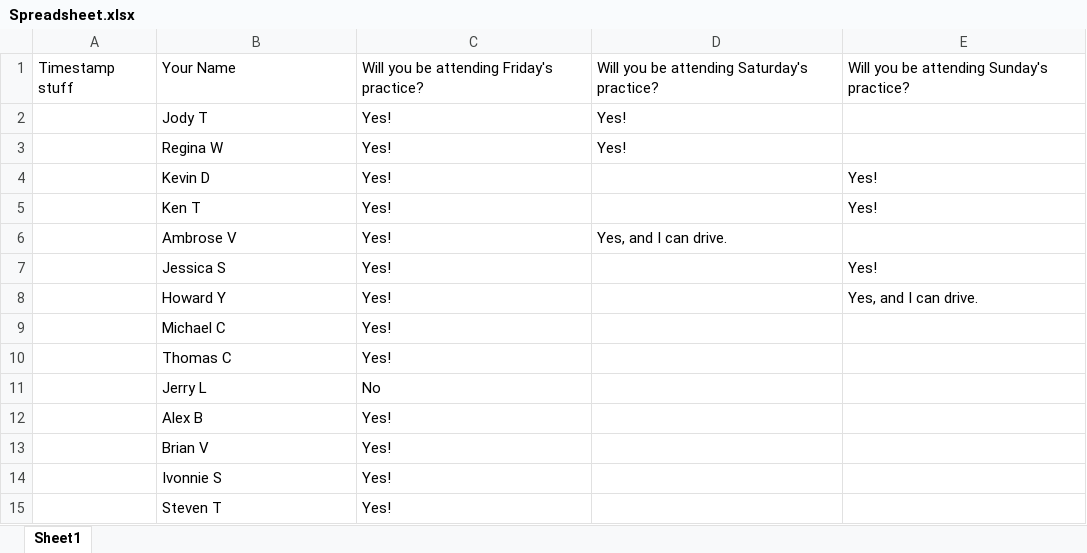
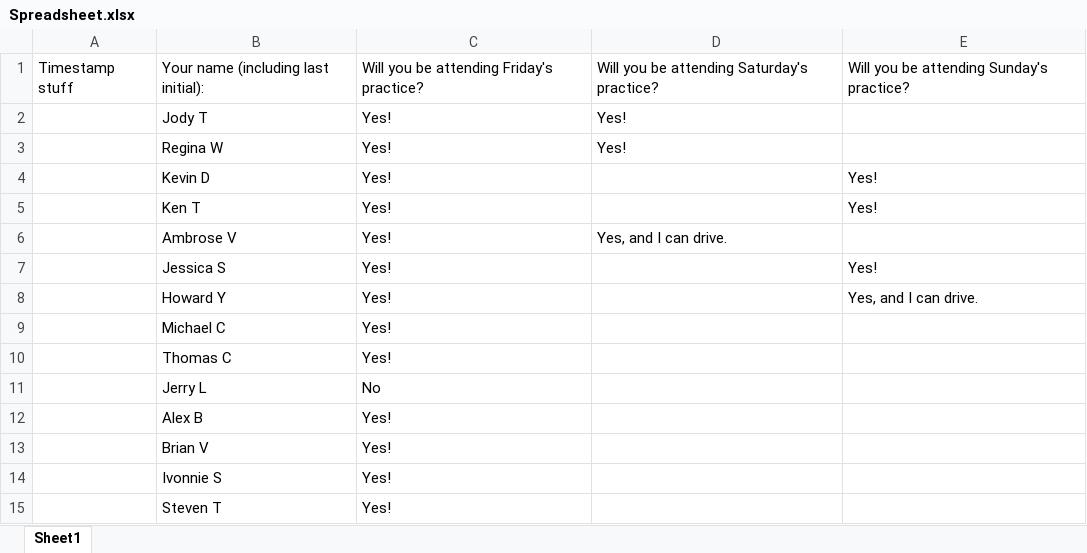
Before and after one commit to bwly/DragonBoatLineup, an Excel workbook: Sample Spreadsheets/Spreadsheet.xlsx, sheet Sheet1, drawn as a sheet; values as stored, in another font and other column widths than the file's, no borders; the diff names each change by its address in the sheet, - before the commit and + after, or states it on an @@ line.

```diff
--- a/Sample Spreadsheets/Spreadsheet.xlsx (sheet Sheet1)
+++ b/Sample Spreadsheets/Spreadsheet.xlsx (sheet Sheet1)
-B1: Your Name
+B1: Your name (including last initial):
```
Also changed, not shown: 1 other file.
